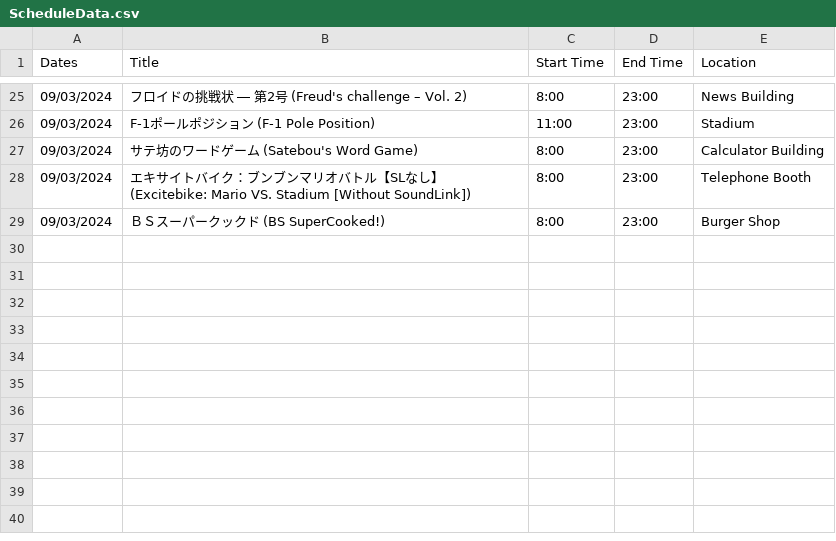
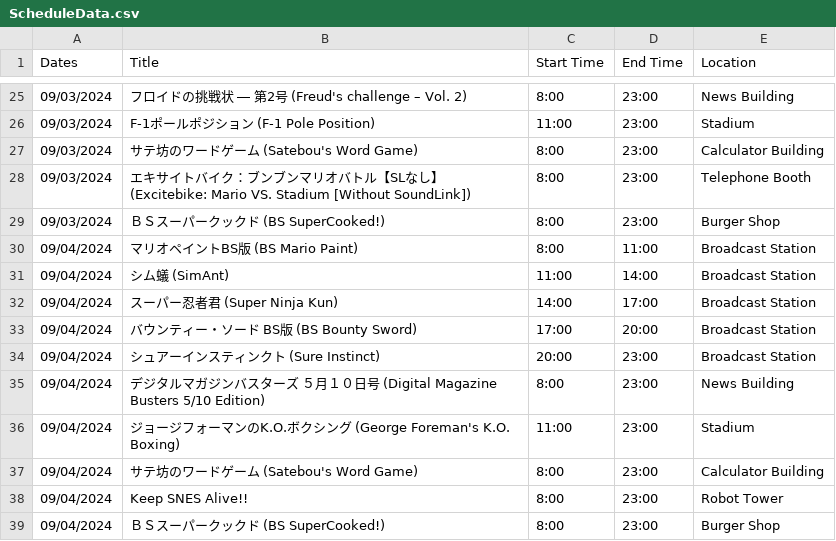
Before and after one commit to SatellaviewPlus/satellaviewplus.github.io, a CSV file: august/ScheduleData.csv, drawn as a sheet; only a part is shown, gaps mark what is left out.

Commit message:
Add files via upload

```diff
--- a/august/ScheduleData.csv
+++ b/august/ScheduleData.csv
@@ -29 +29,11 @@ Dates;Title;Start Time;End Time;Location
 09/03/2024;ＢＳスーパークックド (BS SuperCooked!);8:00;23:00;Burger Shop
+09/04/2024;マリオペイントBS版 (BS Mario Paint);8:00;11:00;Broadcast Station
+09/04/2024;シム蟻 (SimAnt);11:00;14:00;Broadcast Station
+09/04/2024;スーパー忍者君 (Super Ninja Kun);14:00;17:00;Broadcast Station
+09/04/2024;バウンティー・ソード BS版 (BS Bounty Sword);17:00;20:00;Broadcast Station
+09/04/2024;シュアーインスティンクト (Sure Instinct);20:00;23:00;Broadcast Station
+09/04/2024;デジタルマガジンバスターズ　５月１０日号 (Digital Magazine Busters 5/10 Edition);8:00;23:00;News Building
+09/04/2024;ジョージフォーマンのK.O.ボクシング (George Foreman's K.O. Boxing);11:00;23:00;Stadium
+09/04/2024;サテ坊のワードゲーム (Satebou's Word Game);8:00;23:00;Calculator Building
+09/04/2024;Keep SNES Alive!!;8:00;23:00;Robot Tower
+09/04/2024;ＢＳスーパークックド (BS SuperCooked!);8:00;23:00;Burger Shop
```
